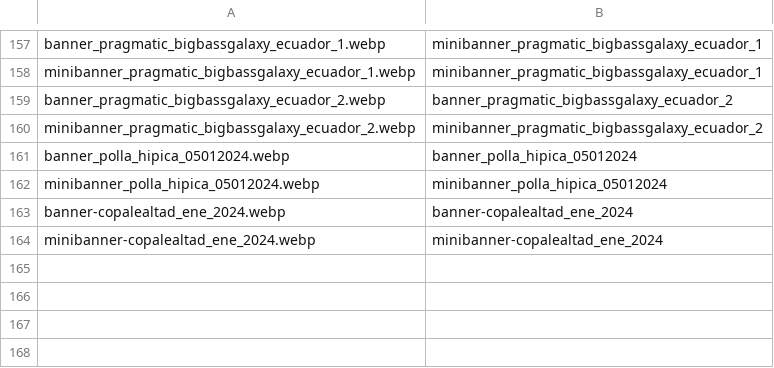
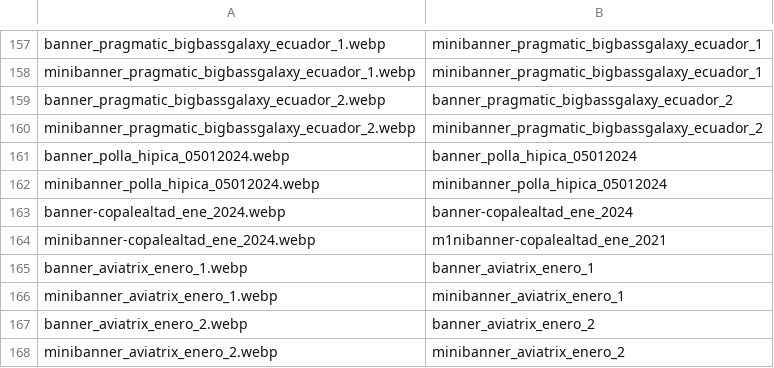
Before and after one commit to tecnodata2015/slots, a CSV file: sliders.csv, drawn as a sheet; only a part is shown, gaps mark what is left out.

Commit message:
actualizacion promos aviatrix

```diff
--- a/sliders.csv
+++ b/sliders.csv
@@ -163,2 +163,6 @@ minibanner_polla_hipica_05012024.webp,minibanner_polla_hipica_05012024
 banner-copalealtad_ene_2024.webp,banner-copalealtad_ene_2024
-minibanner-copalealtad_ene_2024.webp,minibanner-copalealtad_ene_2024
+minibanner-copalealtad_ene_2024.webp,m1nibanner-copalealtad_ene_2021
+banner_aviatrix_enero_1.webp,banner_aviatrix_enero_1
+minibanner_aviatrix_enero_1.webp,minibanner_aviatrix_enero_1
+banner_aviatrix_enero_2.webp,banner_aviatrix_enero_2
+minibanner_aviatrix_enero_2.webp,minibanner_aviatrix_enero_2
```
Also changed, not shown: 4 other files.
